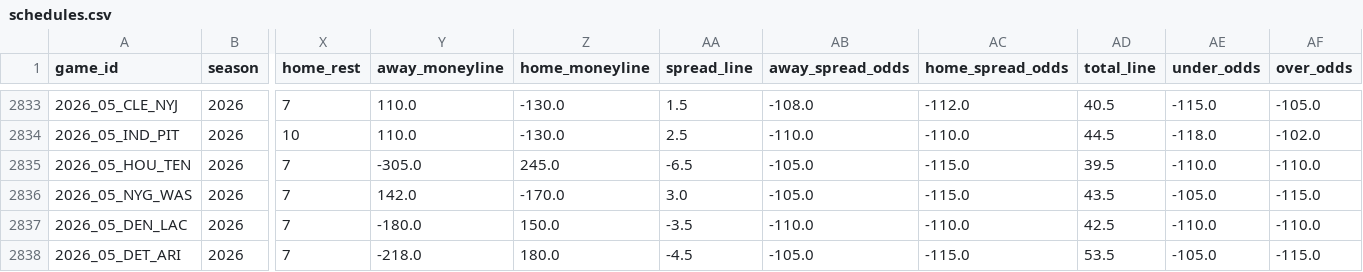
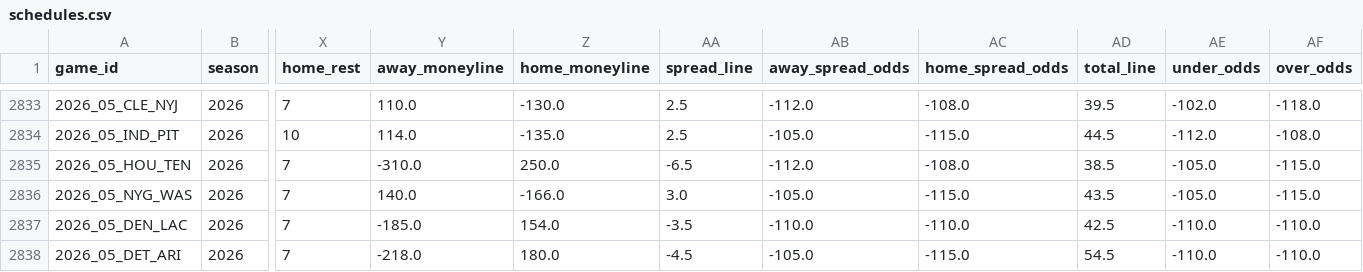
Before and after one commit to FlyingDeacon/nfl-analytics, a CSV file: data/raw/schedules.csv, drawn as a sheet; only a part is shown, gaps mark what is left out; the diff covers the shown part only; the diff names each change by its address in the sheet, - before the commit and + after, or states it on an @@ line.

```diff
--- a/data/raw/schedules.csv
+++ b/data/raw/schedules.csv
-AA2833 (spread_line): 1.5
+AA2833 (spread_line): 2.5
-AB2833 (away_spread_odds): -108.0
+AB2833 (away_spread_odds): -112.0
-AC2833 (home_spread_odds): -112.0
+AC2833 (home_spread_odds): -108.0
-AD2833 (total_line): 40.5
+AD2833 (total_line): 39.5
-AE2833 (under_odds): -115.0
+AE2833 (under_odds): -102.0
-AF2833 (over_odds): -105.0
+AF2833 (over_odds): -118.0
-Y2834 (away_moneyline): 110.0
+Y2834 (away_moneyline): 114.0
-Z2834 (home_moneyline): -130.0
+Z2834 (home_moneyline): -135.0
-AB2834 (away_spread_odds): -110.0
+AB2834 (away_spread_odds): -105.0
-AC2834 (home_spread_odds): -110.0
+AC2834 (home_spread_odds): -115.0
-AE2834 (under_odds): -118.0
+AE2834 (under_odds): -112.0
-AF2834 (over_odds): -102.0
+AF2834 (over_odds): -108.0
-Y2835 (away_moneyline): -305.0
+Y2835 (away_moneyline): -310.0
-Z2835 (home_moneyline): 245.0
+Z2835 (home_moneyline): 250.0
-AB2835 (away_spread_odds): -105.0
+AB2835 (away_spread_odds): -112.0
-AC2835 (home_spread_odds): -115.0
+AC2835 (home_spread_odds): -108.0
-AD2835 (total_line): 39.5
+AD2835 (total_line): 38.5
-AE2835 (under_odds): -110.0
+AE2835 (under_odds): -105.0
-AF2835 (over_odds): -110.0
+AF2835 (over_odds): -115.0
-Y2836 (away_moneyline): 142.0
+Y2836 (away_moneyline): 140.0
-Z2836 (home_moneyline): -170.0
+Z2836 (home_moneyline): -166.0
-Y2837 (away_moneyline): -180.0
+Y2837 (away_moneyline): -185.0
-Z2837 (home_moneyline): 150.0
+Z2837 (home_moneyline): 154.0
-AD2838 (total_line): 53.5
+AD2838 (total_line): 54.5
-AE2838 (under_odds): -105.0
+AE2838 (under_odds): -110.0
-AF2838 (over_odds): -115.0
+AF2838 (over_odds): -110.0
```
Also changed, not shown: 74 edited cells elsewhere in this file, data/processed/team_ratings.csv, data/raw/depth_charts.csv, 2 other files.
